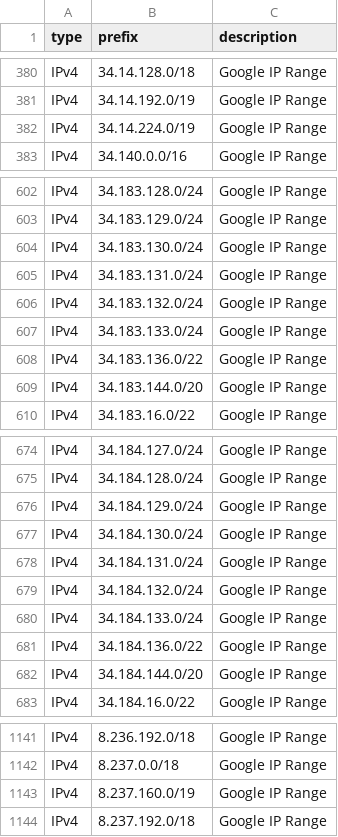
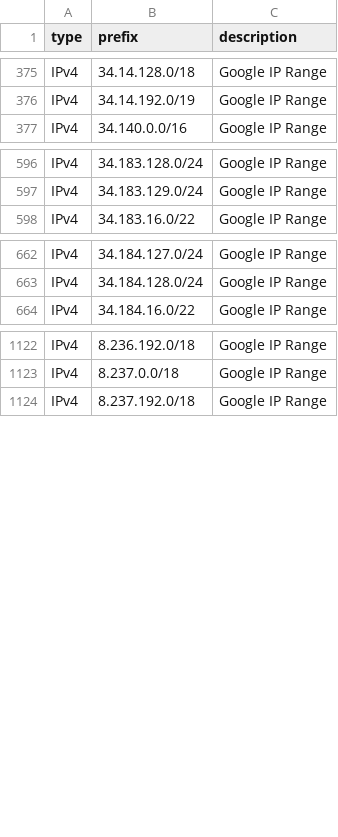
Before and after one commit to m3hr4nn/googleipmonitor, a CSV file: exports/export.csv, drawn as a sheet; only a part is shown, gaps mark what is left out; the diff covers the shown part only.

```diff
--- a/exports/export.csv
+++ b/exports/export.csv
@@ -381,3 +376,2 @@ IPv4,34.14.128.0/18,Google IP Range
 IPv4,34.14.192.0/19,Google IP Range
-IPv4,34.14.224.0/19,Google IP Range
 IPv4,34.140.0.0/16,Google IP Range
@@ -603,8 +597,2 @@ IPv4,34.183.128.0/24,Google IP Range
 IPv4,34.183.129.0/24,Google IP Range
-IPv4,34.183.130.0/24,Google IP Range
-IPv4,34.183.131.0/24,Google IP Range
-IPv4,34.183.132.0/24,Google IP Range
-IPv4,34.183.133.0/24,Google IP Range
-IPv4,34.183.136.0/22,Google IP Range
-IPv4,34.183.144.0/20,Google IP Range
 IPv4,34.183.16.0/22,Google IP Range
@@ -675,9 +663,2 @@ IPv4,34.184.127.0/24,Google IP Range
 IPv4,34.184.128.0/24,Google IP Range
-IPv4,34.184.129.0/24,Google IP Range
-IPv4,34.184.130.0/24,Google IP Range
-IPv4,34.184.131.0/24,Google IP Range
-IPv4,34.184.132.0/24,Google IP Range
-IPv4,34.184.133.0/24,Google IP Range
-IPv4,34.184.136.0/22,Google IP Range
-IPv4,34.184.144.0/20,Google IP Range
 IPv4,34.184.16.0/22,Google IP Range
@@ -1142,3 +1123,2 @@ IPv4,8.236.192.0/18,Google IP Range
 IPv4,8.237.0.0/18,Google IP Range
-IPv4,8.237.160.0/19,Google IP Range
 IPv4,8.237.192.0/18,Google IP Range
```
Also changed, not shown: 5 removed rows elsewhere in this file, exports/charts/historical_metrics.csv, 15 other files.
